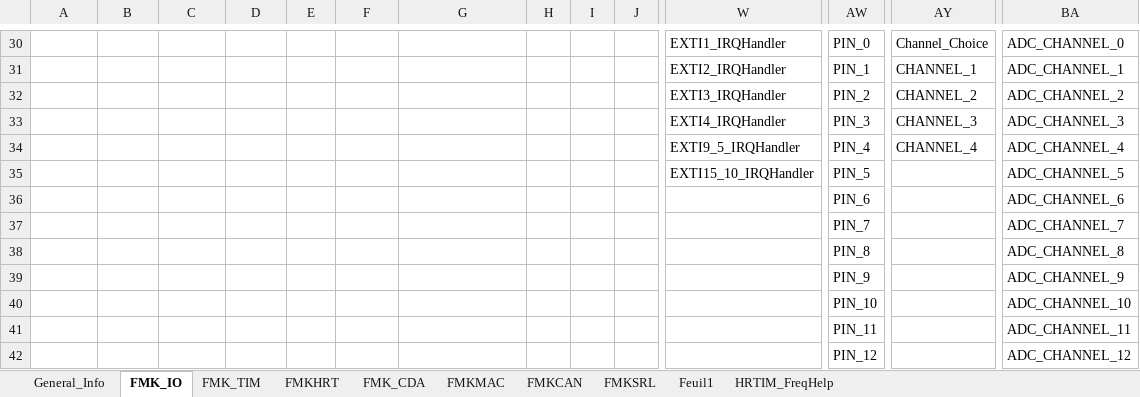
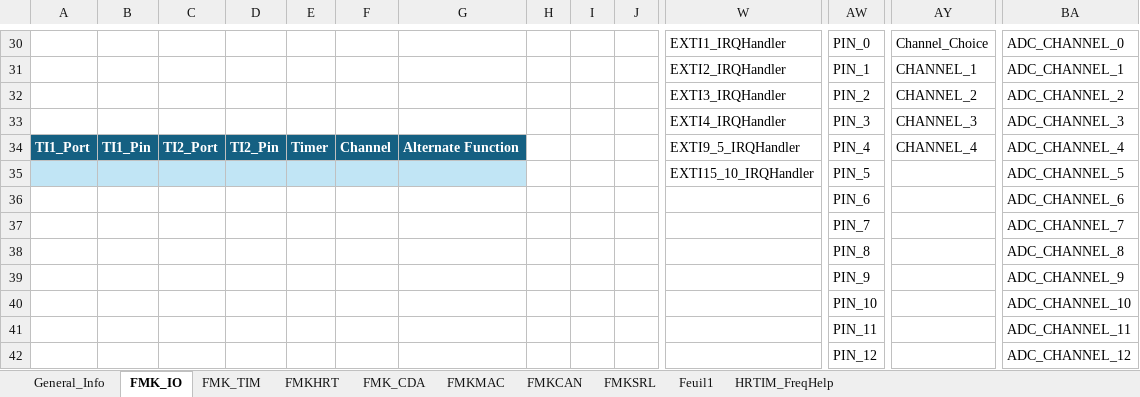
Before and after one commit to mbarbeau0545/Stm32TemplateProject, an Excel workbook: Doc/ConfigPrj/ExcelCfg/STM32G474RE/STM32G474RE_HwCfg.xlsx, sheet FMK_IO, drawn as a sheet; only a part is shown, gaps mark what is left out; values as stored, in another font and other column widths than the file's, no borders; table styles not drawn; removed rows and columns are numbered as before the commit, all else as after; rows hold the shown columns only; the diff names each change by its address in the sheet, - before the commit and + after, or states it on an @@ line.

```diff
--- a/Doc/ConfigPrj/ExcelCfg/STM32G474RE/STM32G474RE_HwCfg.xlsx (sheet FMK_IO)
+++ b/Doc/ConfigPrj/ExcelCfg/STM32G474RE/STM32G474RE_HwCfg.xlsx (sheet FMK_IO)
-row 34:  |  |  |  |  |  |  |  |  |  | EXTI9_5_IRQHandler | PIN_4 | CHANNEL_4 | ADC_CHANNEL_4
+row 34: TI1_Port | TI1_Pin | TI2_Port | TI2_Pin | Timer | Channel | Alternate Function |  |  |  | EXTI9_5_IRQHandler | PIN_4 | CHANNEL_4 | ADC_CHANNEL_4
-A35:G35 fill: none
+A35:G35 fill: #C1E5F5
```
Also changed, not shown: sheet General_Info, sheet FMK_TIM, Doc/ConfigPrj/ExcelCfg/STM32H753ZI/STM32H753ZI_HwCfg.xlsx, 27 other files.
